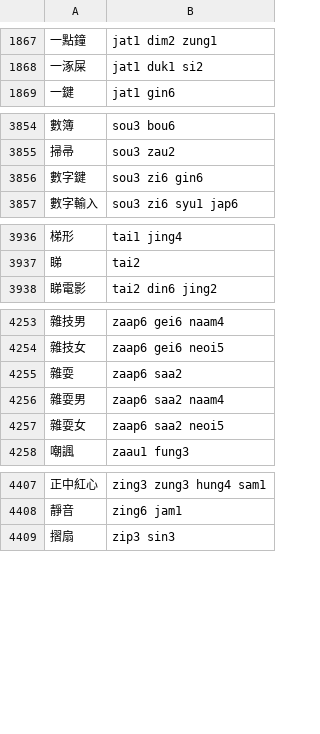
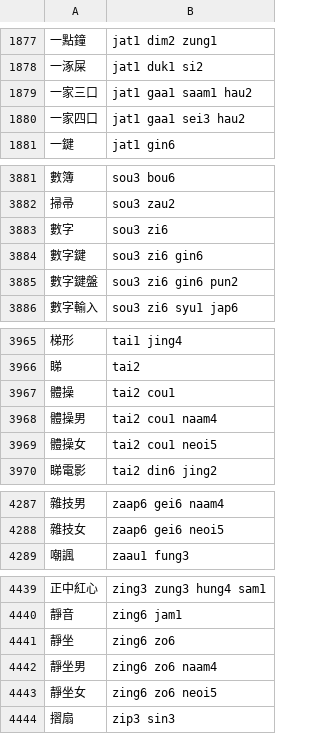
Before and after one commit to bingzheung/emoji-cantonese, a TSV file: output/dict.tsv, drawn as a sheet; only a part is shown, gaps mark what is left out; removed rows and columns are numbered as before the commit, all else as after; the diff covers the shown part only; the diff names each change by its address in the sheet, - before the commit and + after, or states it on an @@ line.

```diff
--- a/output/dict.tsv
+++ b/output/dict.tsv
+row 1879: 一家三口 | jat1 gaa1 saam1 hau2
+row 1880: 一家四口 | jat1 gaa1 sei3 hau2
+row 3883: 數字 | sou3 zi6
+row 3885: 數字鍵盤 | sou3 zi6 gin6 pun2
+row 3967: 體操 | tai2 cou1
+row 3968: 體操男 | tai2 cou1 naam4
+row 3969: 體操女 | tai2 cou1 neoi5
-row 4255: 雜耍 | zaap6 saa2
-row 4256: 雜耍男 | zaap6 saa2 naam4
-row 4257: 雜耍女 | zaap6 saa2 neoi5
+row 4441: 靜坐 | zing6 zo6
+row 4442: 靜坐男 | zing6 zo6 naam4
+row 4443: 靜坐女 | zing6 zo6 neoi5
```
Also changed, not shown: 48 added rows and 4 removed rows elsewhere in this file, 8 other files.
